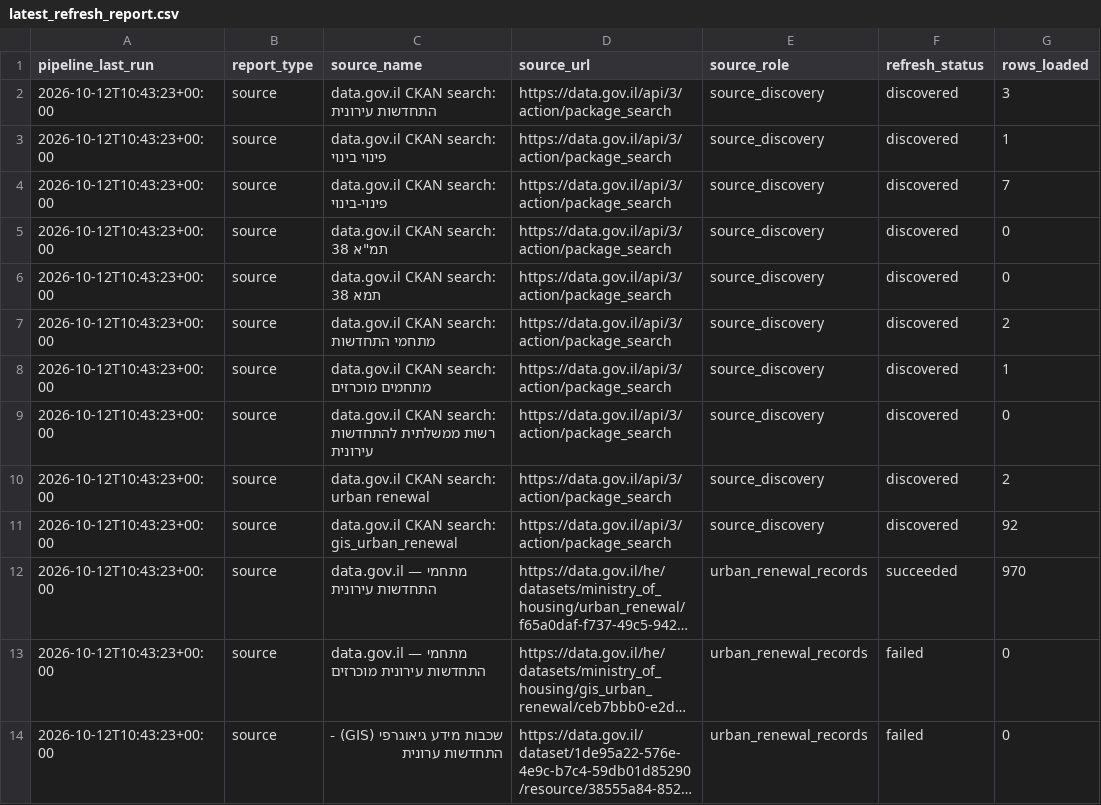
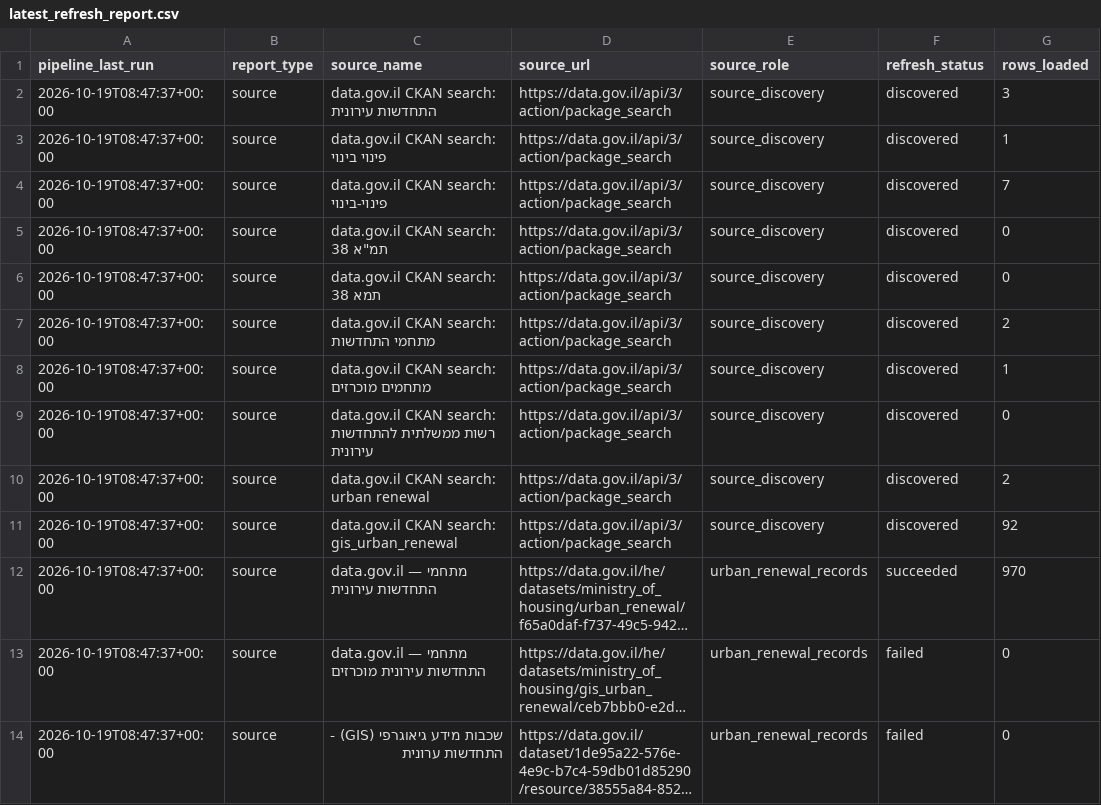
Before and after one commit to guyluzon64/kaos-urban-renewal, a CSV file: data/metadata/latest_refresh_report.csv, drawn as a sheet; only a part is shown; long unchanged cells end in …; the diff covers the shown part only; the diff names each change by its address in the sheet, - before the commit and + after, or states it on an @@ line.

```diff
--- a/data/metadata/latest_refresh_report.csv
+++ b/data/metadata/latest_refresh_report.csv
-A2:A14 (pipeline_last_run): 2026-10-12T10:43:23+00:00
+A2:A14 (pipeline_last_run): 2026-10-19T08:47:37+00:00
```
Also changed, not shown: 15 edited cells elsewhere in this file, data/metadata/source_inventory.csv, data/processed/urban_renewal_standardized.csv, 2 other files.
